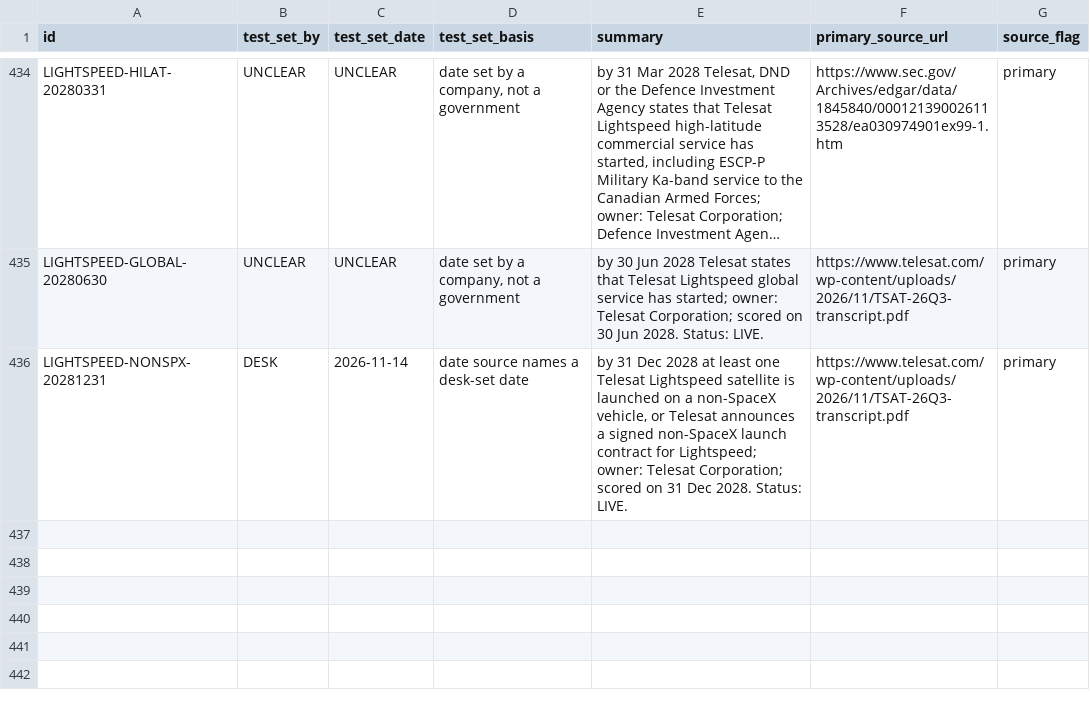
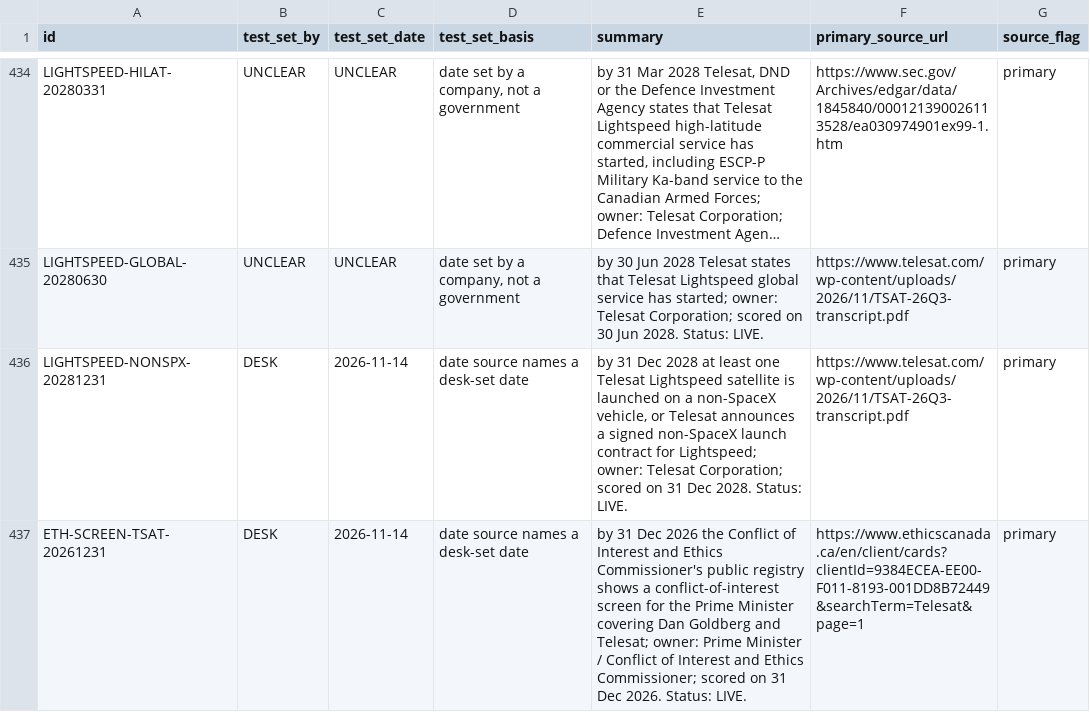
Before and after one commit to Citizenheldrecord/register, a CSV file: data/row-annotations.csv, drawn as a sheet; only a part is shown, gaps mark what is left out; long unchanged cells end in ….

```diff
--- a/data/row-annotations.csv
+++ b/data/row-annotations.csv
@@ -436 +436,2 @@ LIGHTSPEED-GLOBAL-20280630,UNCLEAR,UNCLEAR,"date set by a company, not a governm
 LIGHTSPEED-NONSPX-20281231,DESK,2026-11-14,date source names a desk-set date,"by 31 Dec 2028 at least one Telesat Lightspeed satellite is launched on a non-SpaceX vehicle, or Telesat announces a signed non-SpaceX launch contract for Lightspeed; owner: Telesat Corporation; scored on 31 Dec 2028. Status: LIVE.",https://www.telesat.com/wp-content/uploads/2026/11/TSAT-26Q3-transcript.pdf,primary
+ETH-SCREEN-TSAT-20261231,DESK,2026-11-14,date source names a desk-set date,by 31 Dec 2026 the Conflict of Interest and Ethics Commissioner's public registry shows a conflict-of-interest screen for the Prime Minister covering Dan Goldberg and Telesat; owner: Prime Minister / Conflict of Interest and Ethics Commissioner; scored on 31 Dec 2026. Status: LIVE.,https://www.ethicscanada.ca/en/client/cards?clientId=9384ECEA-EE00-F011-8193-001DD8B72449&searchTerm=Telesat&page=1,primary
```
Also changed, not shown: data/display-groups.csv, data/entries.csv, 13 other files.
